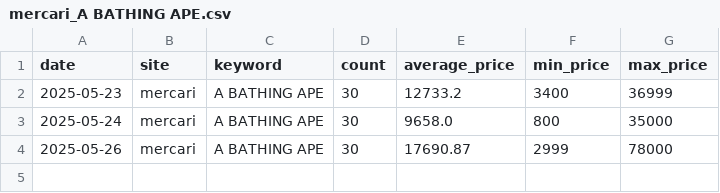
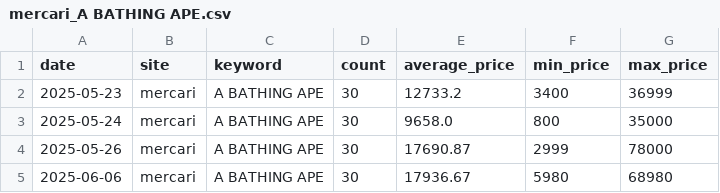
Before and after one commit to rE09o1v/search-trend-wear-project, a CSV file: data/mercari_A BATHING APE.csv, drawn as a sheet; the diff names each change by its address in the sheet, - before the commit and + after, or states it on an @@ line.

```diff
--- a/data/mercari_A BATHING APE.csv
+++ b/data/mercari_A BATHING APE.csv
+row 5: 2025-06-06 | mercari | A BATHING APE | 30 | 17936.67 | 5980 | 68980
```
Also changed, not shown: data/mercari_Stussy.csv, 39 other files.
